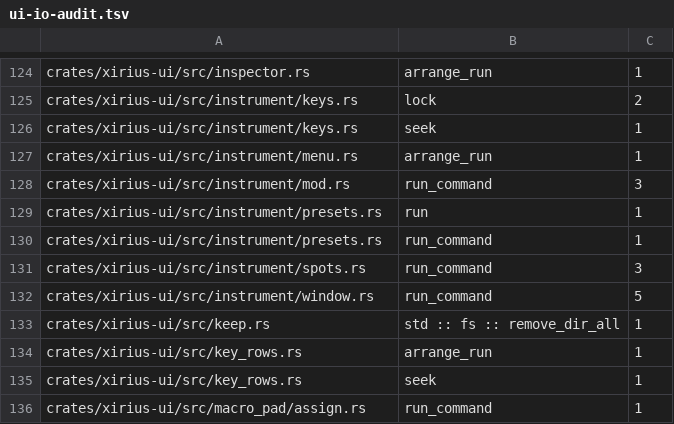
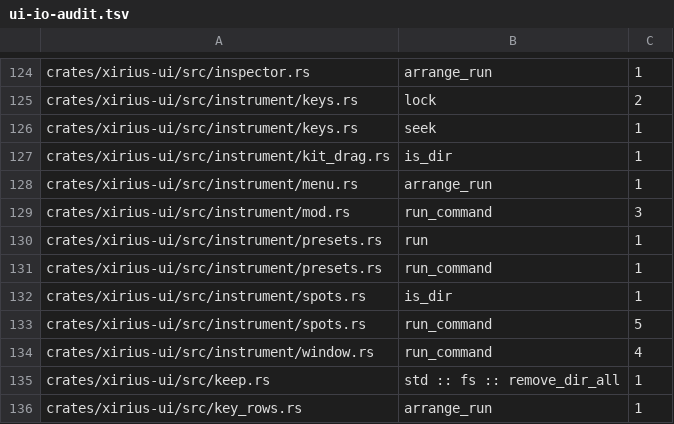
Before and after one commit to tekalu1/xirius, a TSV file: docs/ui-io-audit.tsv, drawn as a sheet; only a part is shown, gaps mark what is left out; the shorter side is filled out with more unchanged rows.

```diff
--- a/docs/ui-io-audit.tsv
+++ b/docs/ui-io-audit.tsv
@@ -126,2 +126,3 @@ crates/xirius-ui/src/instrument/keys.rs	lock	2
 crates/xirius-ui/src/instrument/keys.rs	seek	1
+crates/xirius-ui/src/instrument/kit_drag.rs	is_dir	1
 crates/xirius-ui/src/instrument/menu.rs	arrange_run	1
@@ -130,4 +131,5 @@ crates/xirius-ui/src/instrument/presets.rs	run	1
 crates/xirius-ui/src/instrument/presets.rs	run_command	1
-crates/xirius-ui/src/instrument/spots.rs	run_command	3
-crates/xirius-ui/src/instrument/window.rs	run_command	5
+crates/xirius-ui/src/instrument/spots.rs	is_dir	1
+crates/xirius-ui/src/instrument/spots.rs	run_command	5
+crates/xirius-ui/src/instrument/window.rs	run_command	4
 crates/xirius-ui/src/keep.rs	std :: fs :: remove_dir_all	1
```
Also changed, not shown: 2 other files.
